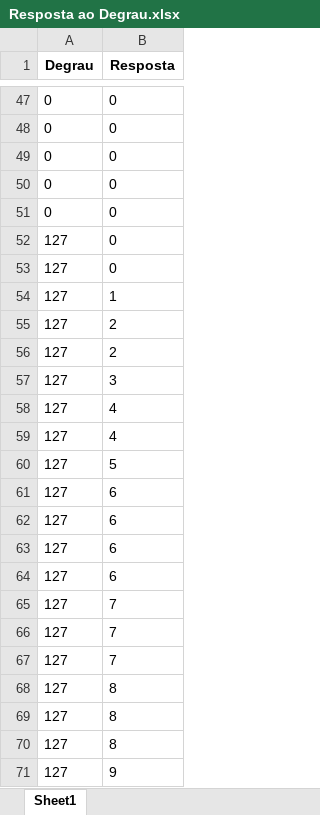
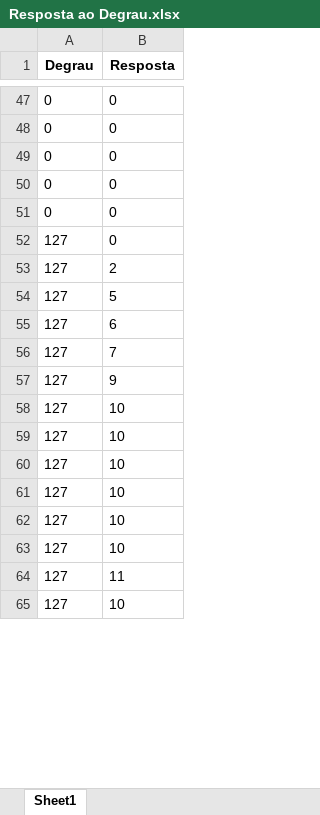
Before and after one commit to matheus6266/PID_CONTROL, an Excel workbook: Resposta ao Degrau.xlsx, sheet Sheet1, drawn as a sheet; only a part is shown, gaps mark what is left out; the shorter side is filled out with more unchanged rows; values as stored, in another font and other column widths than the file's, no borders; removed rows and columns are numbered as before the commit, all else as after; the diff covers the shown part only; the diff names each change by its address in the sheet, - before the commit and + after, or states it on an @@ line.

```diff
--- a/Resposta ao Degrau.xlsx (sheet Sheet1)
+++ b/Resposta ao Degrau.xlsx (sheet Sheet1)
-row 53: 127 | 0
-row 54: 127 | 1
-row 56: 127 | 2
-row 57: 127 | 3
-row 58: 127 | 4
-row 59: 127 | 4
-row 62: 127 | 6
-row 63: 127 | 6
-row 64: 127 | 6
-row 66: 127 | 7
-row 67: 127 | 7
-row 68: 127 | 8
-row 69: 127 | 8
-row 70: 127 | 8
```
Also changed, not shown: 145 added rows, 31 removed rows, 58 moved rows and 11 edited cells elsewhere in this sheet, 5 other files.
